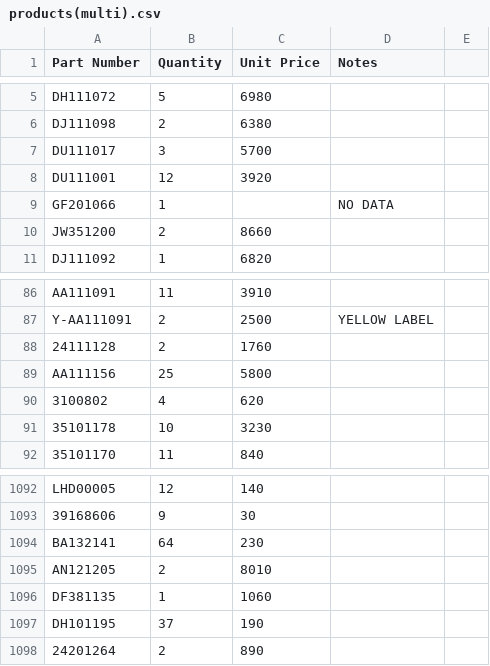
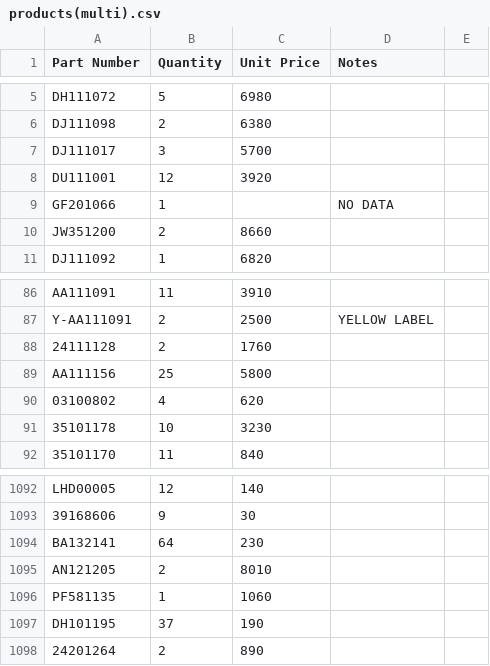
Before and after one commit to YohanAvishke/multi-bajaj-mgt, a CSV file: data/product/products(multi).csv, drawn as a sheet; only a part is shown, gaps mark what is left out.

Commit message:
Add formatting to final description of products

```diff
--- a/data/product/products(multi).csv
+++ b/data/product/products(multi).csv
@@ -6,3 +6,3 @@ DH111072,5,6980,,
 DJ111098,2,6380,,
-DU111017,3,5700,,
+DJ111017,3,5700,,
 DU111001,12,3920,,
@@ -89,3 +89,3 @@ Y-AA111091,2,2500,YELLOW LABEL,
 AA111156,25,5800,,
-3100802,4,620,,
+03100802,4,620,,
 35101178,10,3230,,
@@ -1095,3 +1095,3 @@ BA132141,64,230,,
 AN121205,2,8010,,
-DF381135,1,1060,,
+PF581135,1,1060,,
 DH101195,37,190,,
```
Also changed, not shown: 3 other files.
